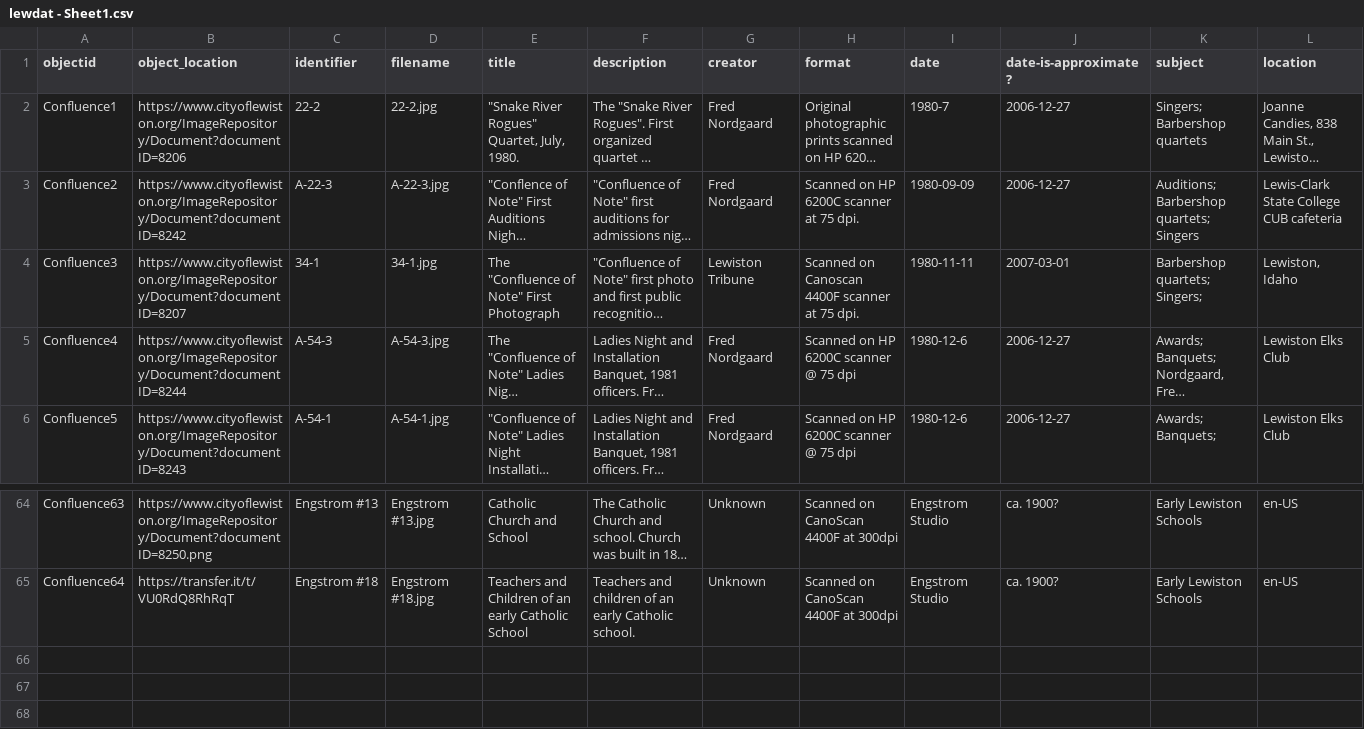
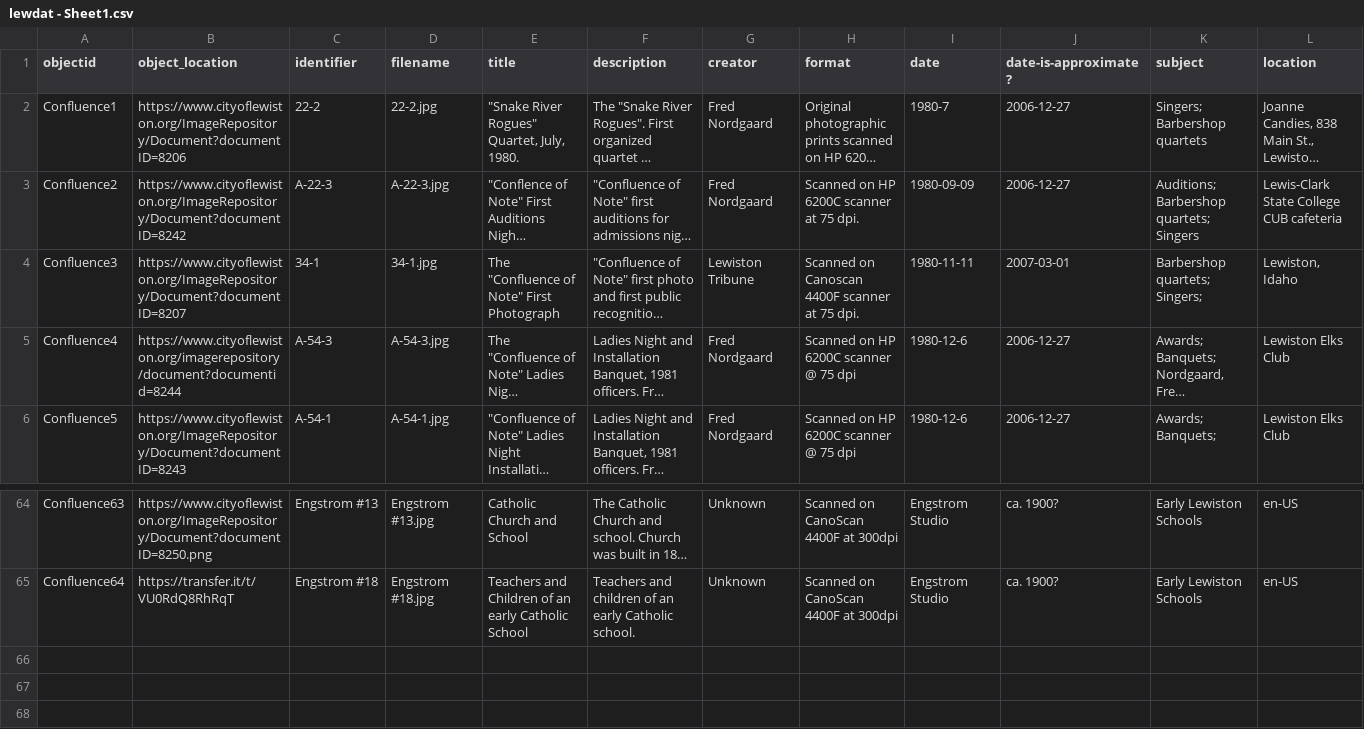
Before and after one commit to samusfan117/Lewistarchive, a CSV file: assets/lewdat - Sheet1.csv, drawn as a sheet; only a part is shown, gaps mark what is left out; the shorter side is filled out with more unchanged rows; long unchanged cells end in …; rows hold the shown columns only; the diff names each change by its address in the sheet, - before the commit and + after, or states it on an @@ line.

Commit message:
Update lewdat - Sheet1.csv

```diff
--- a/assets/lewdat - Sheet1.csv
+++ b/assets/lewdat - Sheet1.csv
-B5 (object_location): https://www.cityoflewiston.org/ImageRepository/Document?documentID=8244
+B5 (object_location): https://www.cityoflewiston.org/imagerepository/document?documentid=8244
+row 66: (empty)
```
